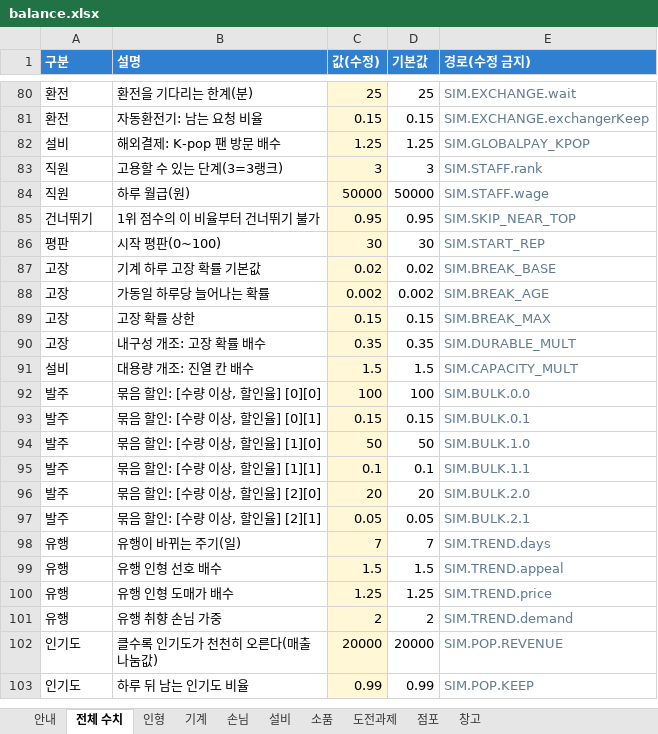
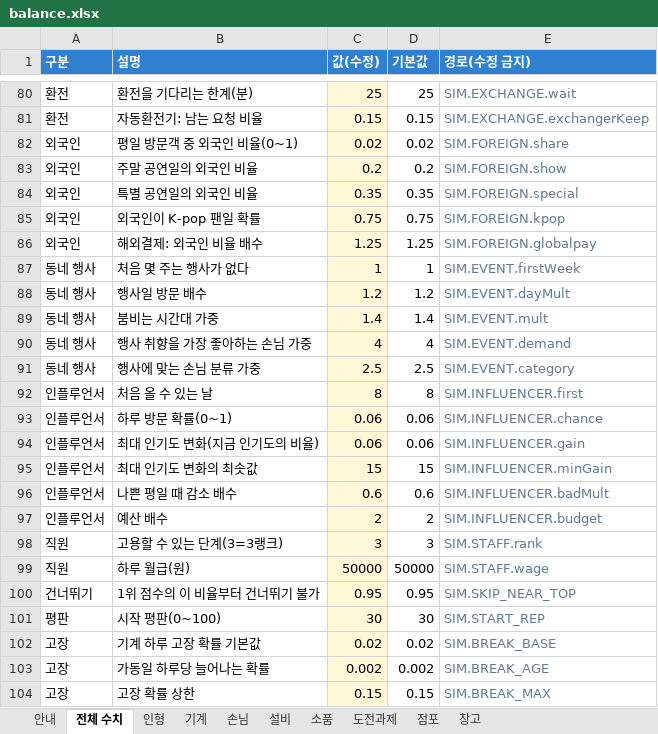
Before and after one commit to hys79/claw-machine, an Excel workbook: balance/balance.xlsx, sheet 전체 수치, drawn as a sheet; only a part is shown, gaps mark what is left out; the shorter side is filled out with more unchanged rows; values as stored, in another font and other column widths than the file's, no borders; conditional formats not drawn; removed rows and columns are numbered as before the commit, all else as after; the diff names each change by its address in the sheet, - before the commit and + after, or states it on an @@ line.

```diff
--- a/balance/balance.xlsx (sheet 전체 수치)
+++ b/balance/balance.xlsx (sheet 전체 수치)
-row 82: 설비 | 해외결제: K-pop 팬 방문 배수 | 1.25 | 1.25 | SIM.GLOBALPAY_KPOP
+row 82: 외국인 | 평일 방문객 중 외국인 비율(0~1) | 0.02 | 0.02 | SIM.FOREIGN.share
+row 83: 외국인 | 주말 공연일의 외국인 비율 | 0.2 | 0.2 | SIM.FOREIGN.show
+row 84: 외국인 | 특별 공연일의 외국인 비율 | 0.35 | 0.35 | SIM.FOREIGN.special
+row 85: 외국인 | 외국인이 K-pop 팬일 확률 | 0.75 | 0.75 | SIM.FOREIGN.kpop
+row 86: 외국인 | 해외결제: 외국인 비율 배수 | 1.25 | 1.25 | SIM.FOREIGN.globalpay
+row 87: 동네 행사 | 처음 몇 주는 행사가 없다 | 1 | 1 | SIM.EVENT.firstWeek
+row 88: 동네 행사 | 행사일 방문 배수 | 1.2 | 1.2 | SIM.EVENT.dayMult
+row 89: 동네 행사 | 붐비는 시간대 가중 | 1.4 | 1.4 | SIM.EVENT.mult
+row 90: 동네 행사 | 행사 취향을 가장 좋아하는 손님 가중 | 4 | 4 | SIM.EVENT.demand
+row 91: 동네 행사 | 행사에 맞는 손님 분류 가중 | 2.5 | 2.5 | SIM.EVENT.category
+row 92: 인플루언서 | 처음 올 수 있는 날 | 8 | 8 | SIM.INFLUENCER.first
+row 93: 인플루언서 | 하루 방문 확률(0~1) | 0.06 | 0.06 | SIM.INFLUENCER.chance
+row 94: 인플루언서 | 최대 인기도 변화(지금 인기도의 비율) | 0.06 | 0.06 | SIM.INFLUENCER.gain
+row 95: 인플루언서 | 최대 인기도 변화의 최솟값 | 15 | 15 | SIM.INFLUENCER.minGain
+row 96: 인플루언서 | 나쁜 평일 때 감소 배수 | 0.6 | 0.6 | SIM.INFLUENCER.badMult
+row 97: 인플루언서 | 예산 배수 | 2 | 2 | SIM.INFLUENCER.budget
```
Also changed, not shown: 7 other files.
